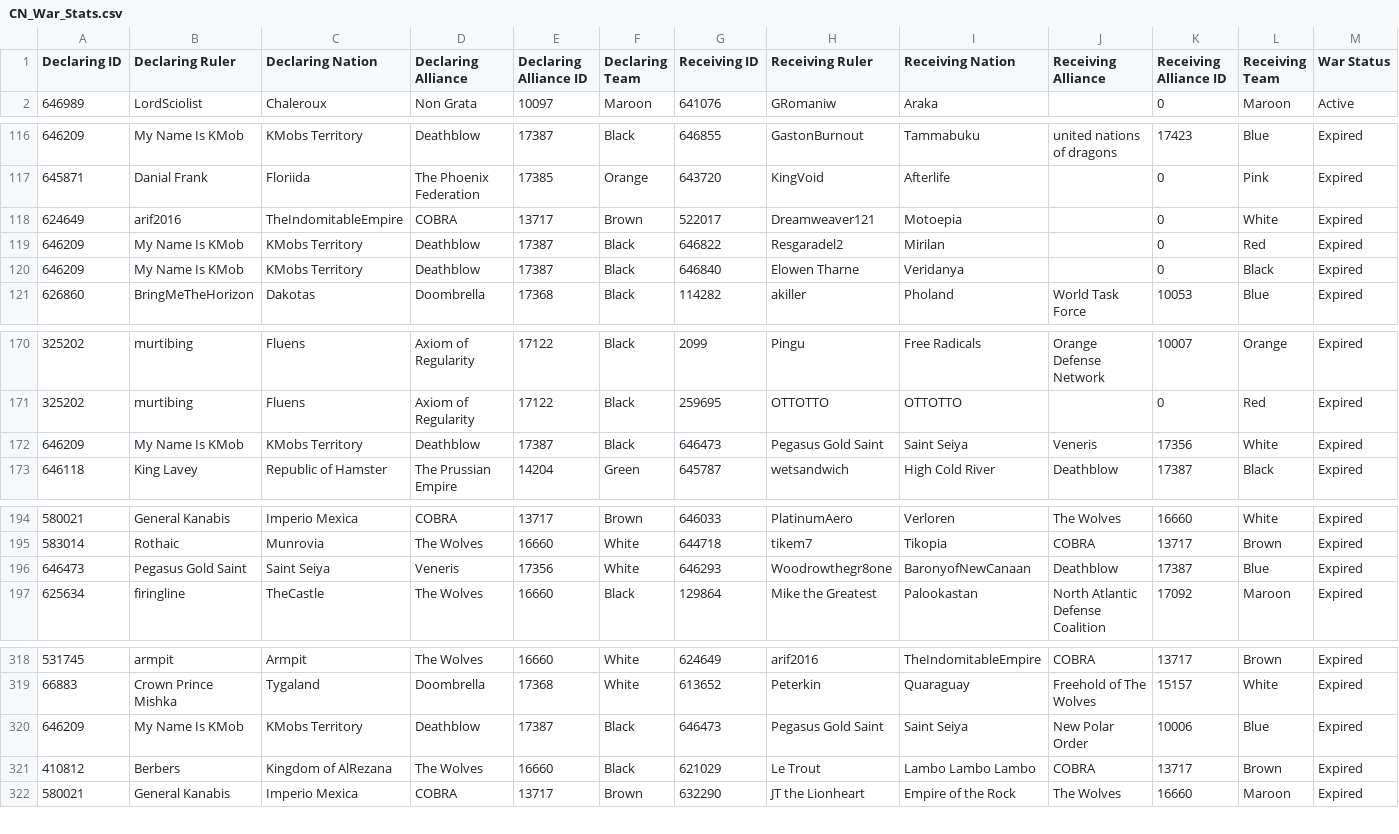
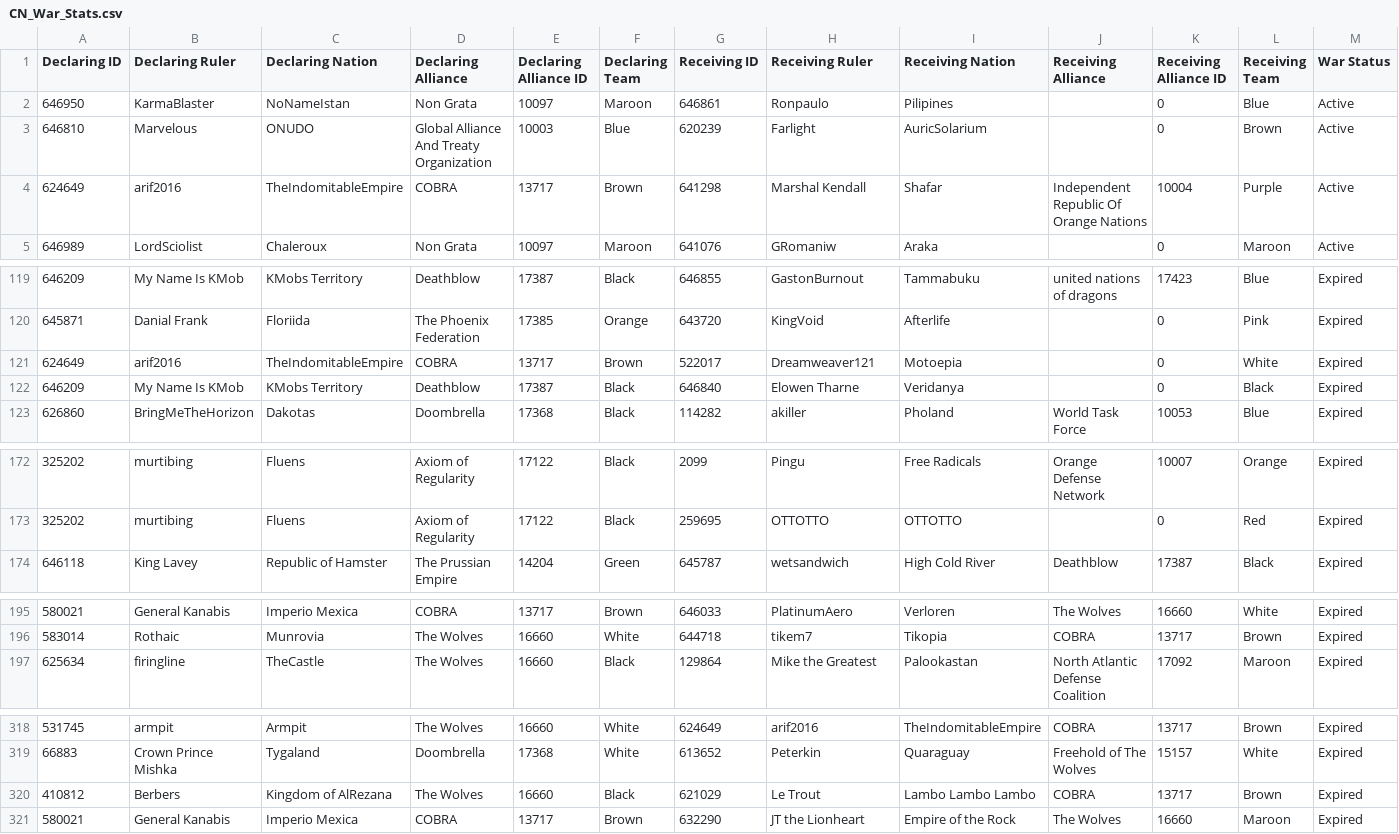
Before and after one commit to oh-ari/oh-ari.github.io, a CSV file: daily/CN_War_Stats.csv, drawn as a sheet; only a part is shown, gaps mark what is left out; removed rows and columns are numbered as before the commit, all else as after; rows hold the shown columns only; the diff covers the shown part only; the diff names each change by its address in the sheet, - before the commit and + after, or states it on an @@ line.

```diff
--- a/daily/CN_War_Stats.csv
+++ b/daily/CN_War_Stats.csv
+row 2: 646950 | KarmaBlaster | NoNameIstan | Non Grata | 10097 | Maroon | 646861 | Ronpaulo | Pilipines |  | 0 | Blue | Active
+row 3: 646810 | Marvelous | ONUDO | Global Alliance And Treaty Organization | 10003 | Blue | 620239 | Farlight | AuricSolarium |  | 0 | Brown | Active
+row 4: 624649 | arif2016 | TheIndomitableEmpire | COBRA | 13717 | Brown | 641298 | Marshal Kendall | Shafar | Independent Republic Of Orange Nations | 10004 | Purple | Active
-row 119: 646209 | My Name Is KMob | KMobs Territory | Deathblow | 17387 | Black | 646822 | Resgaradel2 | Mirilan |  | 0 | Red | Expired
-row 172: 646209 | My Name Is KMob | KMobs Territory | Deathblow | 17387 | Black | 646473 | Pegasus Gold Saint | Saint Seiya | Veneris | 17356 | White | Expired
-row 196: 646473 | Pegasus Gold Saint | Saint Seiya | Veneris | 17356 | White | 646293 | Woodrowthegr8one | BaronyofNewCanaan | Deathblow | 17387 | Blue | Expired
-row 320: 646209 | My Name Is KMob | KMobs Territory | Deathblow | 17387 | Black | 646473 | Pegasus Gold Saint | Saint Seiya | New Polar Order | 10006 | Blue | Expired
```
Also changed, not shown: 31 edited cells elsewhere in this file, daily/CN_Alliance_Stats.csv, daily/CN_Foreign_Aid.csv, 3 other files.
